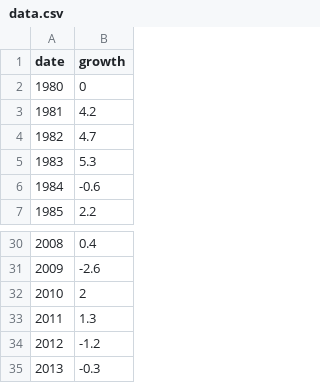
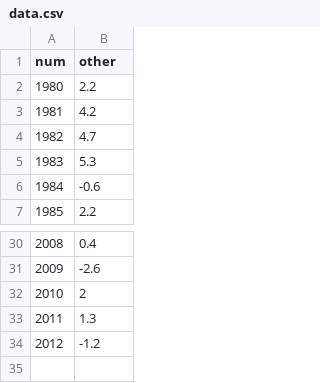
Before and after one commit to ONSvisual/Simple-charts, a CSV file: all-templates/simple-bar-vertical/data.csv, drawn as a sheet; only a part is shown, gaps mark what is left out; the diff names each change by its address in the sheet, - before the commit and + after, or states it on an @@ line.

Commit message:
simple bar chart changes

```diff
--- a/all-templates/simple-bar-vertical/data.csv
+++ b/all-templates/simple-bar-vertical/data.csv
@@ column A (num) renumbered in row 1 @@
-B1: growth
+B1: other
-B2 (other): 0
+B2 (other): 2.2
-row 35: 2013 | -0.3
```
Also changed, not shown: 8 other files.
